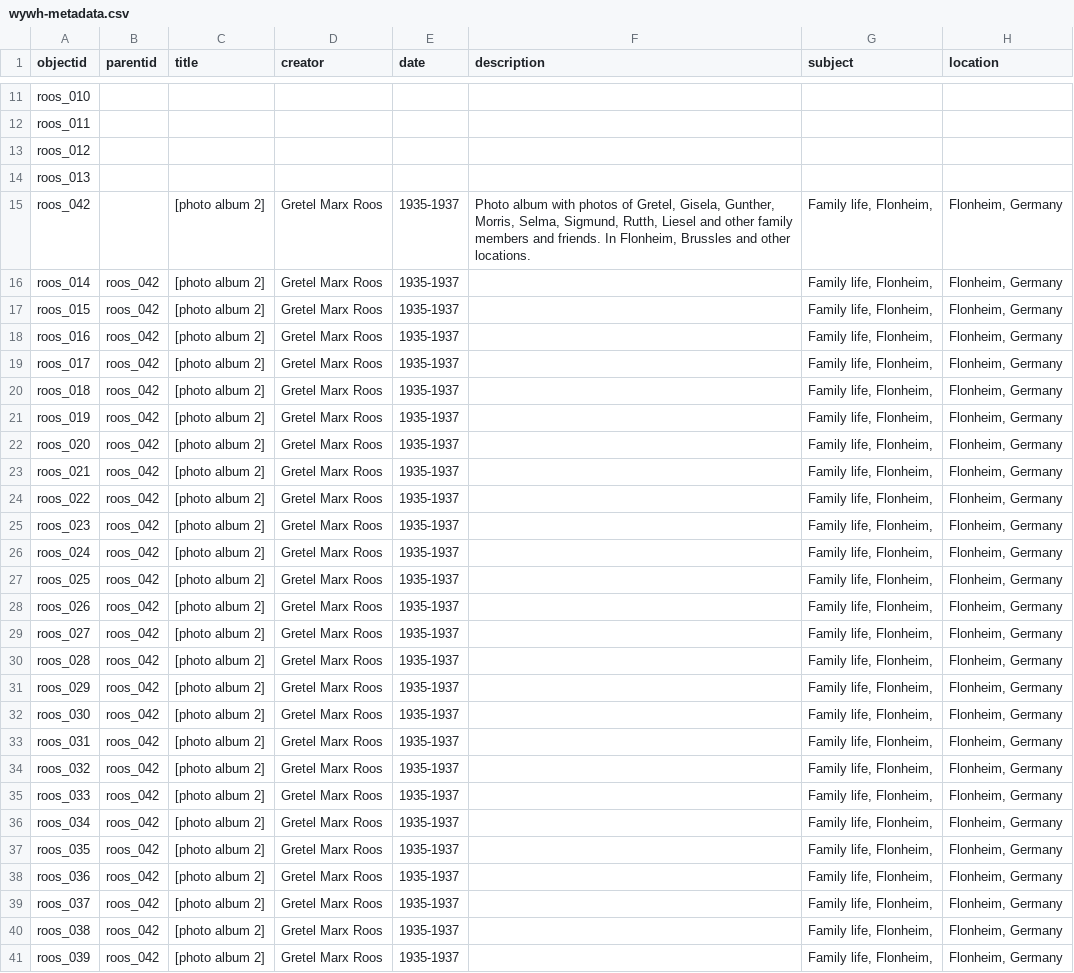
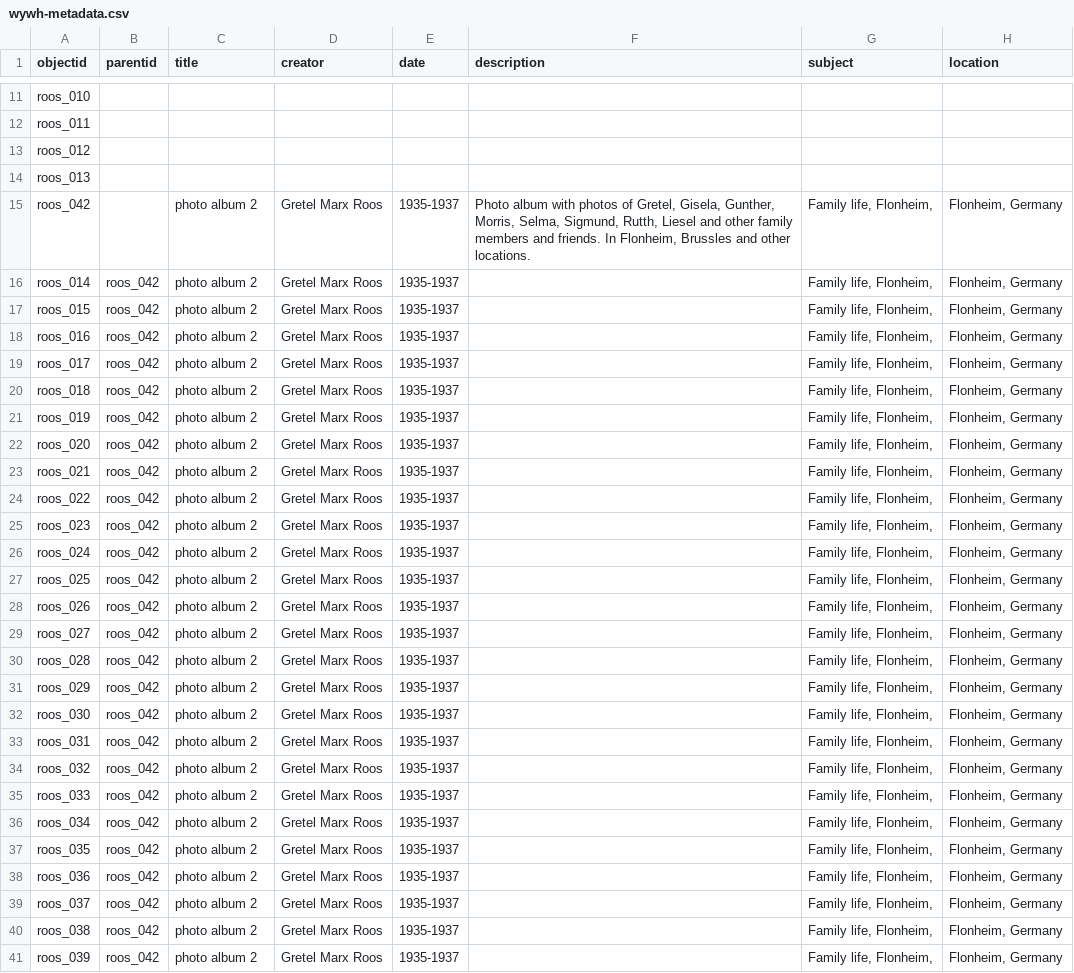
Before and after one commit to ojeblik/whileyouwerehere_draft, a CSV file: _data/wywh-metadata.csv, drawn as a sheet; only a part is shown, gaps mark what is left out; the diff covers the shown part only; the diff names each change by its address in the sheet, - before the commit and + after, or states it on an @@ line.

```diff
--- a/_data/wywh-metadata.csv
+++ b/_data/wywh-metadata.csv
-C15:C41 (title): [photo album 2]
+C15:C41 (title): photo album 2
```
Also changed, not shown: 1 added row and 89 edited cells elsewhere in this file.
